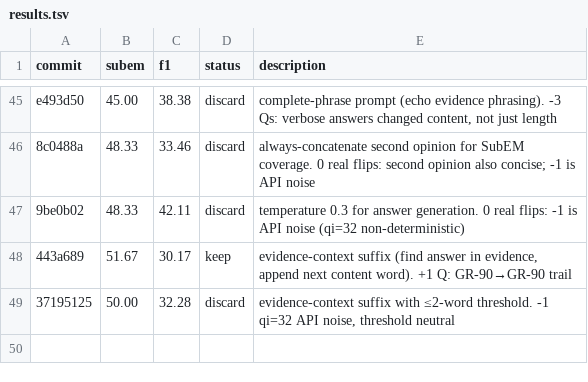
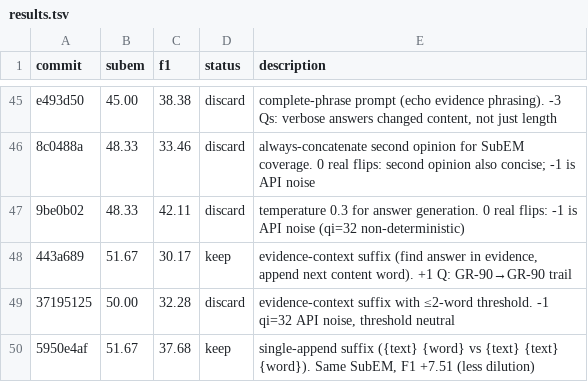
Before and after one commit to parcadei/hermes-agent, a TSV file: foundry/eval/results.tsv, drawn as a sheet; only a part is shown, gaps mark what is left out; the diff names each change by its address in the sheet, - before the commit and + after, or states it on an @@ line.

```diff
--- a/foundry/eval/results.tsv
+++ b/foundry/eval/results.tsv
+row 50: 5950e4af | 51.67 | 37.68 | keep | single-append suffix ({text} {word} vs {text} {text} {word}). Same SubEM, F1 +7.51 (less dilution)
```
